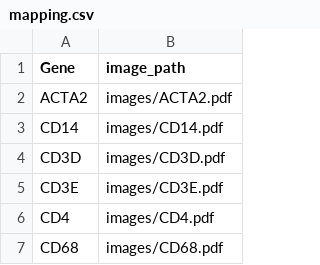
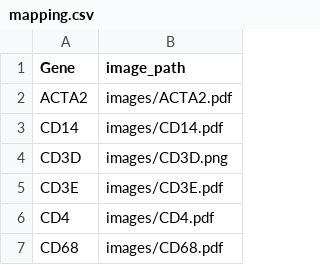
Before and after one commit to ff-yifei/mage-selector-app, a CSV file: mapping.csv, drawn as a sheet; only a part is shown.

Commit message:
mapping.csv

```diff
--- a/mapping.csv
+++ b/mapping.csv
@@ -3,3 +3,3 @@ ACTA2,images/ACTA2.pdf
 CD14,images/CD14.pdf
-CD3D,images/CD3D.pdf
+CD3D,images/CD3D.png
 CD3E,images/CD3E.pdf
```
